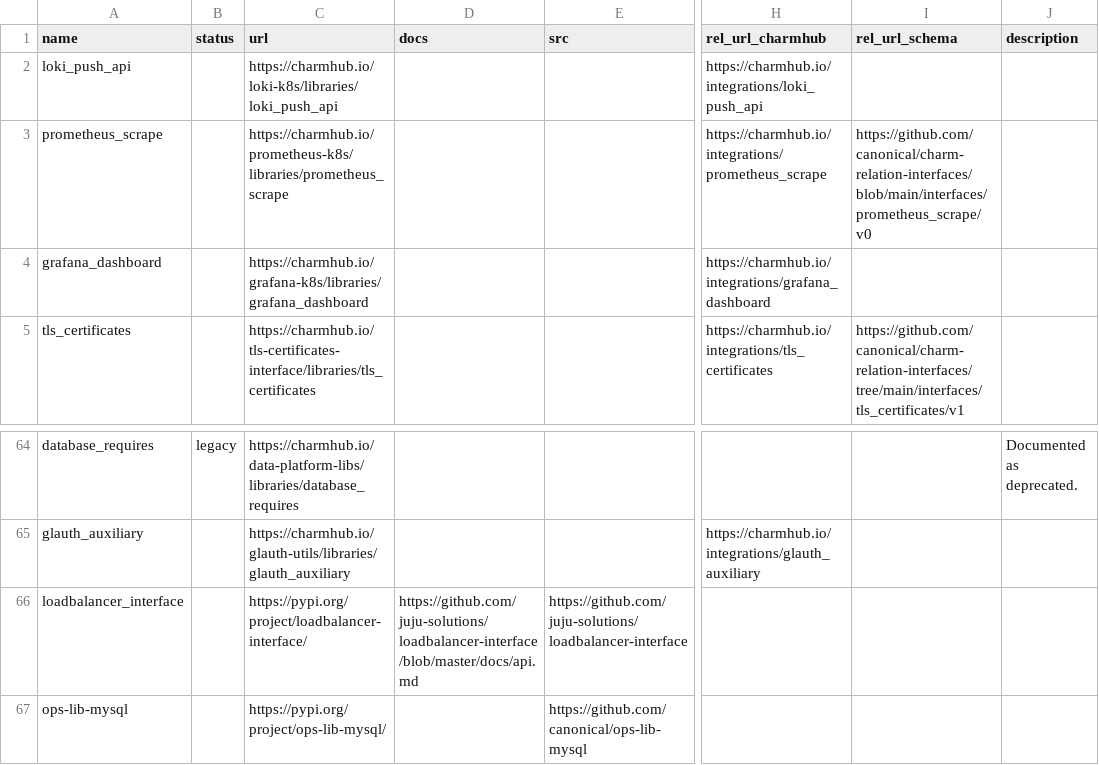
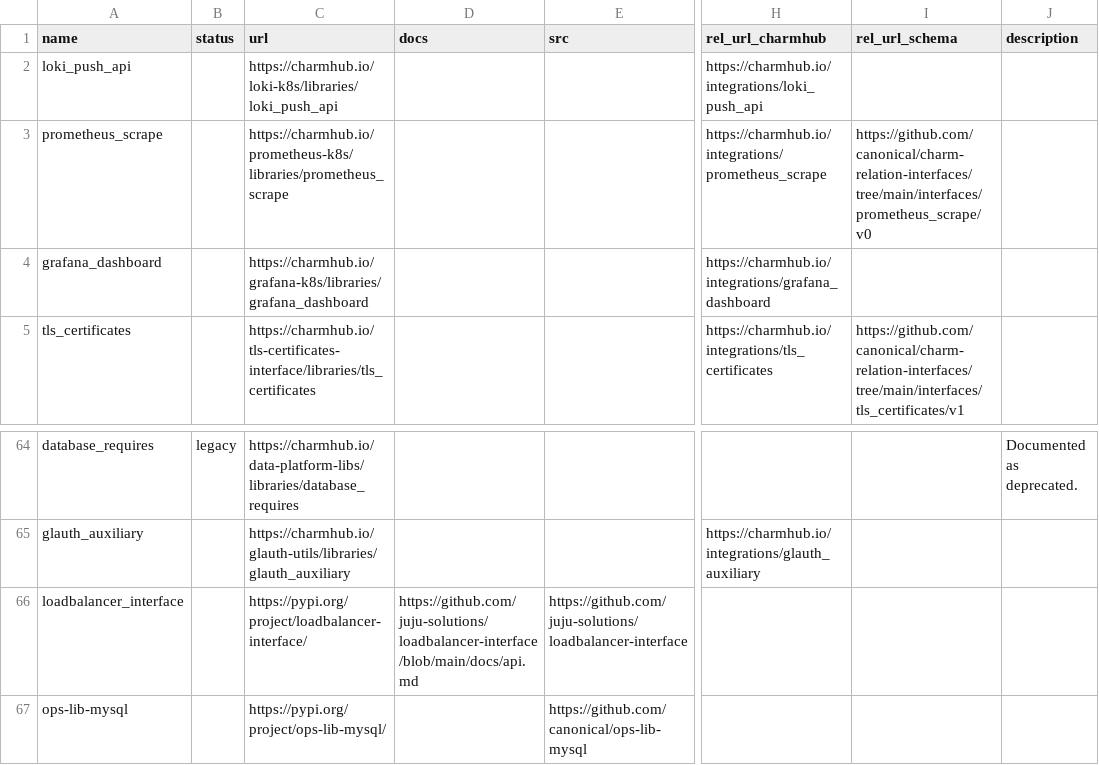
Before and after one commit to james-garner-canonical/charmlibs, a CSV file: _docs/reference/libs-rel-raw.csv, drawn as a sheet; only a part is shown, gaps mark what is left out; the diff names each change by its address in the sheet, - before the commit and + after, or states it on an @@ line.

Commit message:
docs: fix some links that redirect

```diff
--- a/_docs/reference/libs-rel-raw.csv
+++ b/_docs/reference/libs-rel-raw.csv
-I3 (rel_url_schema): https://github.com/canonical/charm-relation-interfaces/blob/main/interfaces/prometheus_scrape/v0
+I3 (rel_url_schema): https://github.com/canonical/charm-relation-interfaces/tree/main/interfaces/prometheus_scrape/v0
-D66 (docs): https://github.com/juju-solutions/loadbalancer-interface/blob/master/docs/api.md
+D66 (docs): https://github.com/juju-solutions/loadbalancer-interface/blob/main/docs/api.md
```
